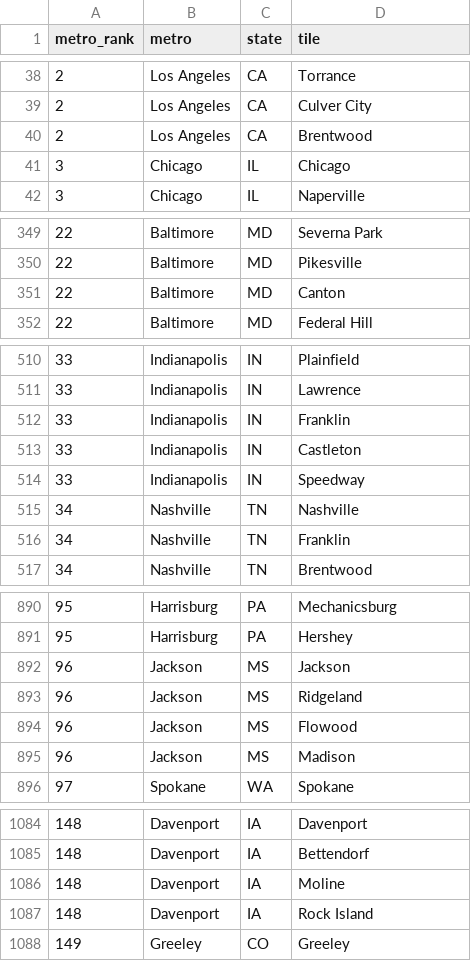
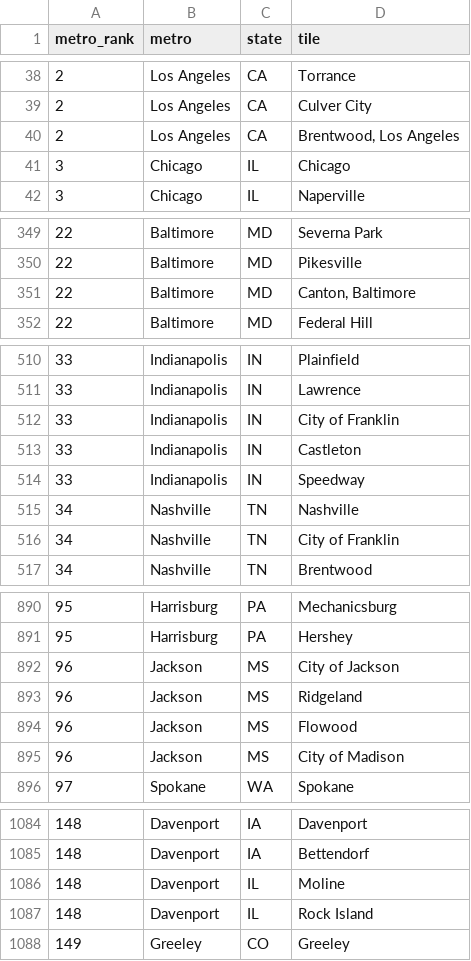
Before and after one commit to Schwifty101/KodoAI-GTM-OS, a CSV file: gtm/data/metros.csv, drawn as a sheet; only a part is shown, gaps mark what is left out; the diff covers the shown part only.

```diff
--- a/gtm/data/metros.csv
+++ b/gtm/data/metros.csv
@@ -39,3 +39,3 @@ metro_rank,metro,state,tile
 2,Los Angeles,CA,Culver City
-2,Los Angeles,CA,Brentwood
+2,Los Angeles,CA,"Brentwood, Los Angeles"
 3,Chicago,IL,Chicago
@@ -350,3 +350,3 @@ metro_rank,metro,state,tile
 22,Baltimore,MD,Pikesville
-22,Baltimore,MD,Canton
+22,Baltimore,MD,"Canton, Baltimore"
 22,Baltimore,MD,Federal Hill
@@ -511,3 +511,3 @@ metro_rank,metro,state,tile
 33,Indianapolis,IN,Lawrence
-33,Indianapolis,IN,Franklin
+33,Indianapolis,IN,City of Franklin
 33,Indianapolis,IN,Castleton
@@ -515,3 +515,3 @@ metro_rank,metro,state,tile
 34,Nashville,TN,Nashville
-34,Nashville,TN,Franklin
+34,Nashville,TN,City of Franklin
 34,Nashville,TN,Brentwood
@@ -891,6 +891,6 @@ metro_rank,metro,state,tile
 95,Harrisburg,PA,Hershey
-96,Jackson,MS,Jackson
+96,Jackson,MS,City of Jackson
 96,Jackson,MS,Ridgeland
 96,Jackson,MS,Flowood
-96,Jackson,MS,Madison
+96,Jackson,MS,City of Madison
 97,Spokane,WA,Spokane
@@ -1085,4 +1085,4 @@ metro_rank,metro,state,tile
 148,Davenport,IA,Bettendorf
-148,Davenport,IA,Moline
-148,Davenport,IA,Rock Island
+148,Davenport,IL,Moline
+148,Davenport,IL,Rock Island
 149,Greeley,CO,Greeley
```
Also changed, not shown: 6 edited cells elsewhere in this file, 1 other file.
